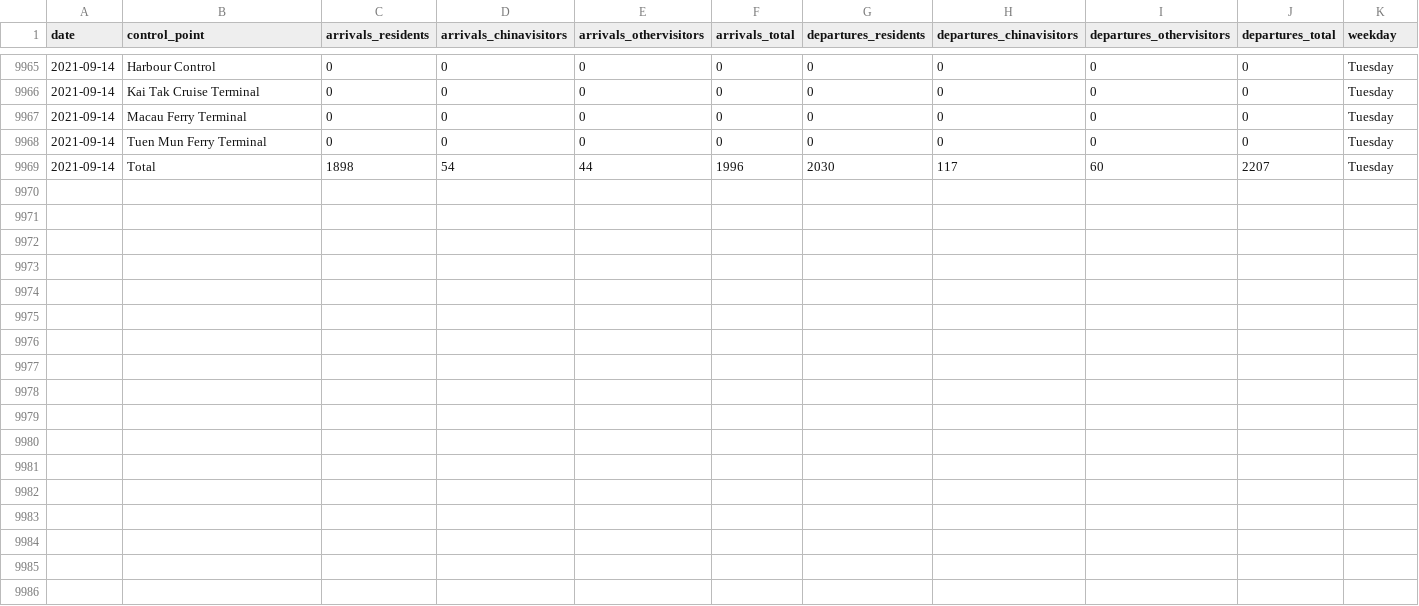
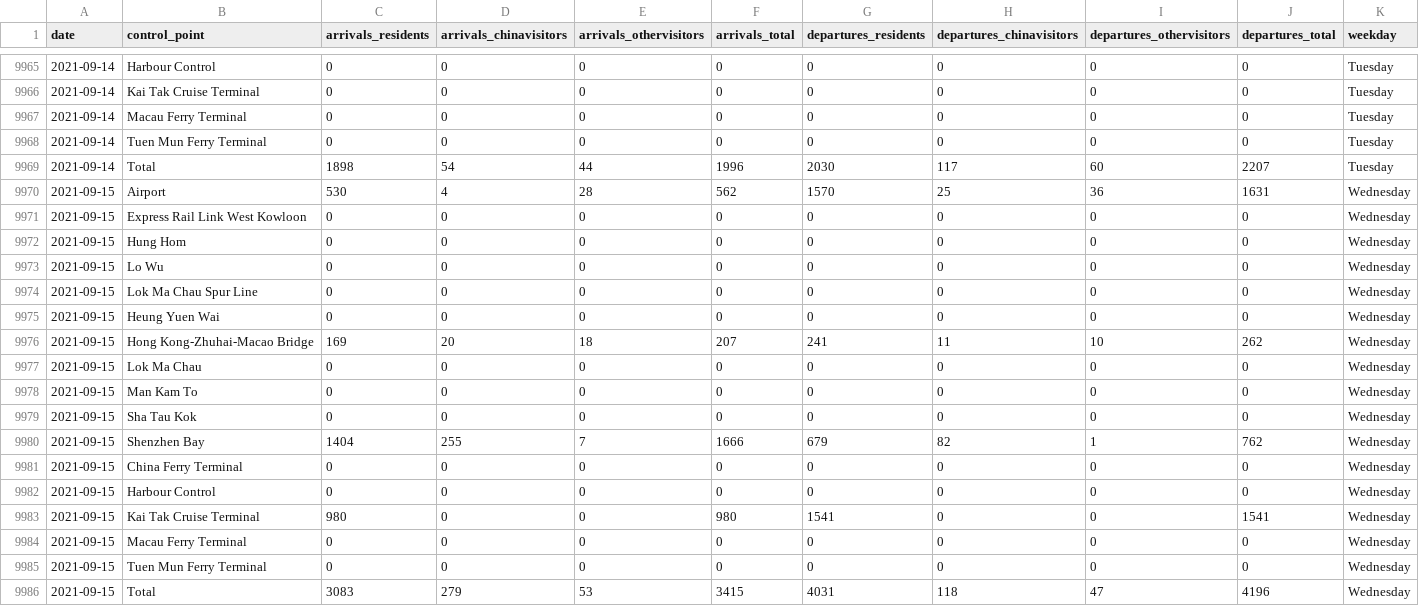
Before and after one commit to avidbrandy/HKtraffic, a CSV file: HKtraffic.csv, drawn as a sheet; only a part is shown, gaps mark what is left out.

Commit message:
2021-09-16_22:5:44

```diff
--- a/HKtraffic.csv
+++ b/HKtraffic.csv
@@ -9969 +9969,18 @@ date,control_point,arrivals_residents,arrivals_chinavisitors,arrivals_othervisit
 2021-09-14,Total,1898,54,44,1996,2030,117,60,2207,Tuesday
+2021-09-15,Airport,530,4,28,562,1570,25,36,1631,Wednesday
+2021-09-15,Express Rail Link West Kowloon,0,0,0,0,0,0,0,0,Wednesday
+2021-09-15,Hung Hom,0,0,0,0,0,0,0,0,Wednesday
+2021-09-15,Lo Wu,0,0,0,0,0,0,0,0,Wednesday
+2021-09-15,Lok Ma Chau Spur Line,0,0,0,0,0,0,0,0,Wednesday
+2021-09-15,Heung Yuen Wai,0,0,0,0,0,0,0,0,Wednesday
+2021-09-15,Hong Kong-Zhuhai-Macao Bridge,169,20,18,207,241,11,10,262,Wednesday
+2021-09-15,Lok Ma Chau,0,0,0,0,0,0,0,0,Wednesday
+2021-09-15,Man Kam To,0,0,0,0,0,0,0,0,Wednesday
+2021-09-15,Sha Tau Kok,0,0,0,0,0,0,0,0,Wednesday
+2021-09-15,Shenzhen Bay,1404,255,7,1666,679,82,1,762,Wednesday
+2021-09-15,China Ferry Terminal,0,0,0,0,0,0,0,0,Wednesday
+2021-09-15,Harbour Control,0,0,0,0,0,0,0,0,Wednesday
+2021-09-15,Kai Tak Cruise Terminal,980,0,0,980,1541,0,0,1541,Wednesday
+2021-09-15,Macau Ferry Terminal,0,0,0,0,0,0,0,0,Wednesday
+2021-09-15,Tuen Mun Ferry Terminal,0,0,0,0,0,0,0,0,Wednesday
+2021-09-15,Total,3083,279,53,3415,4031,118,47,4196,Wednesday
```
